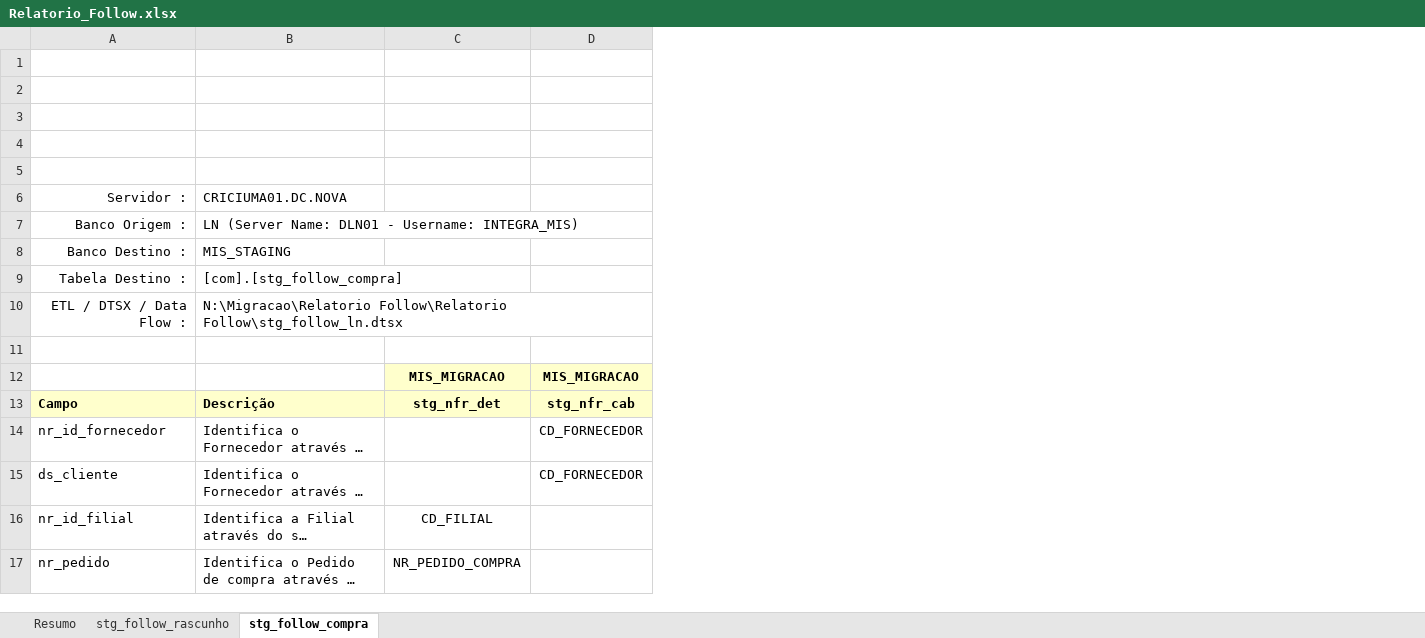
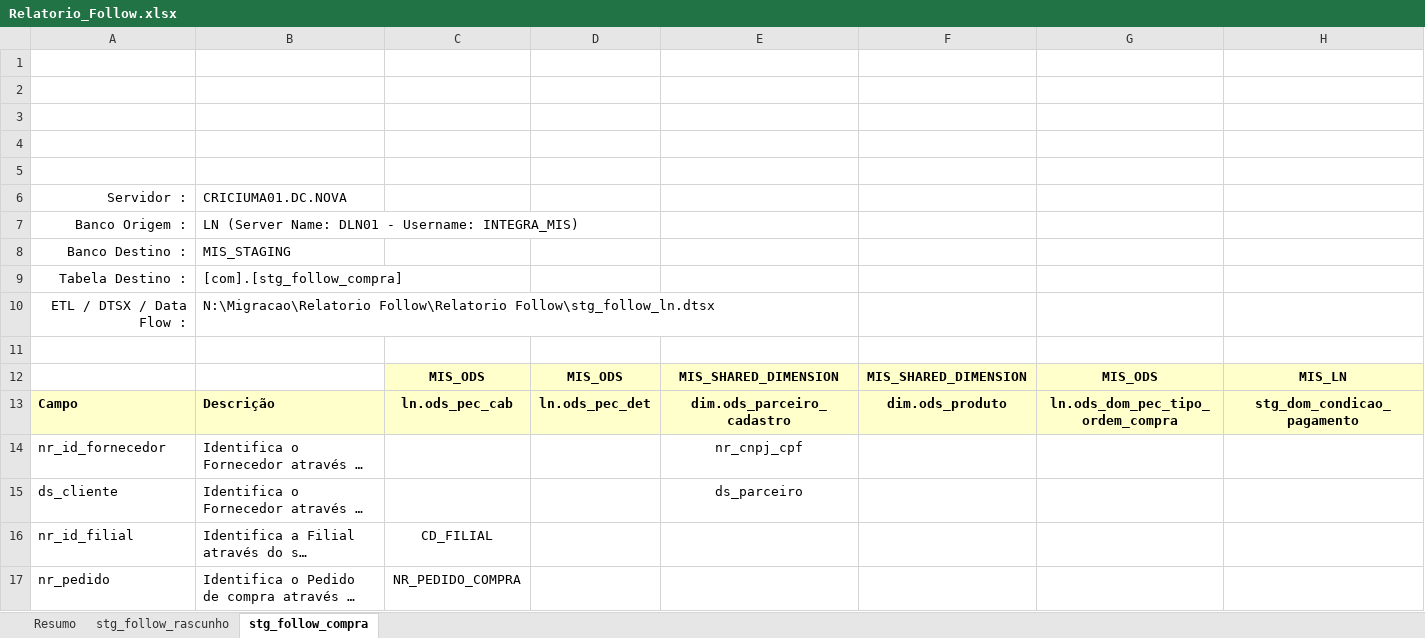
Before and after one commit to patricknaka/Nova, an Excel workbook: Documentação/Planilhas/Layouts/Relatorio_Follow.xlsx, sheet stg_follow_compra, drawn as a sheet; only a part is shown; long unchanged cells end in …; values as stored, in another font and other column widths than the file's, no borders; charts and pictures not drawn; removed rows and columns are numbered as before the commit, all else as after; the diff covers the shown part only; the diff names each change by its address in the sheet, - before the commit and + after, or states it on an @@ line.

```diff
--- a/Documentação/Planilhas/Layouts/Relatorio_Follow.xlsx (sheet stg_follow_compra)
+++ b/Documentação/Planilhas/Layouts/Relatorio_Follow.xlsx (sheet stg_follow_compra)
-column D, rows 12-15: MIS_MIGRACAO | stg_nfr_cab | CD_FORNECEDOR | CD_FORNECEDOR
+column D, rows 12-13: MIS_ODS | ln.ods_pec_det
+column E, rows 12-15: MIS_SHARED_DIMENSION | dim.ods_parceiro_cadastro | nr_cnpj_cpf | ds_parceiro
+column F, rows 12-13: MIS_SHARED_DIMENSION | dim.ods_produto
+column G, rows 12-13: MIS_ODS | ln.ods_dom_pec_tipo_ordem_compra
+column H, rows 12-13: MIS_LN | stg_dom_condicao_pagamento
-C12: MIS_MIGRACAO
+C12: MIS_ODS
-C13: stg_nfr_det
+C13: ln.ods_pec_cab
```
Also changed, not shown: 20 edited cells and merged cells elsewhere in this sheet, sheet stg_follow_rascunho, Documentação/Planilhas/Mapeamento Stage LN.xlsx, 1 other file.
